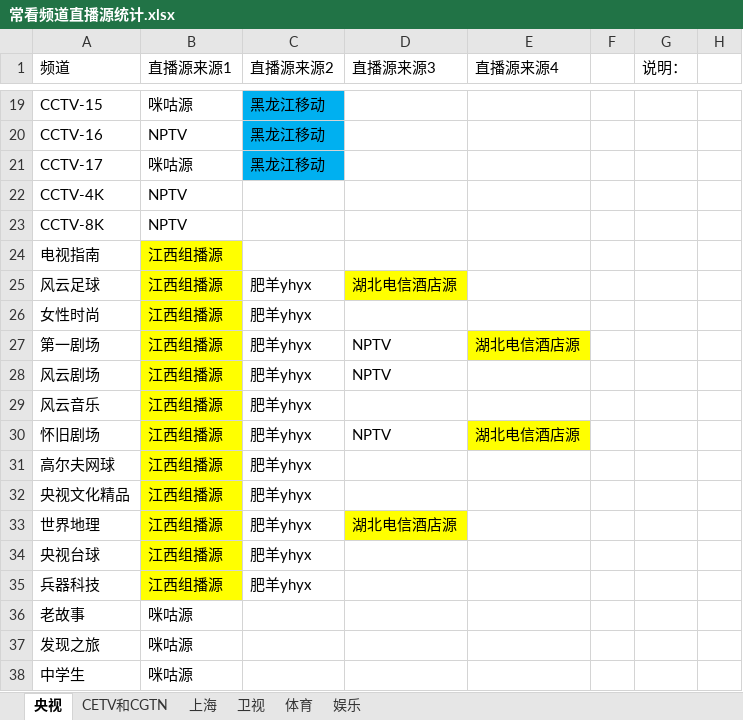
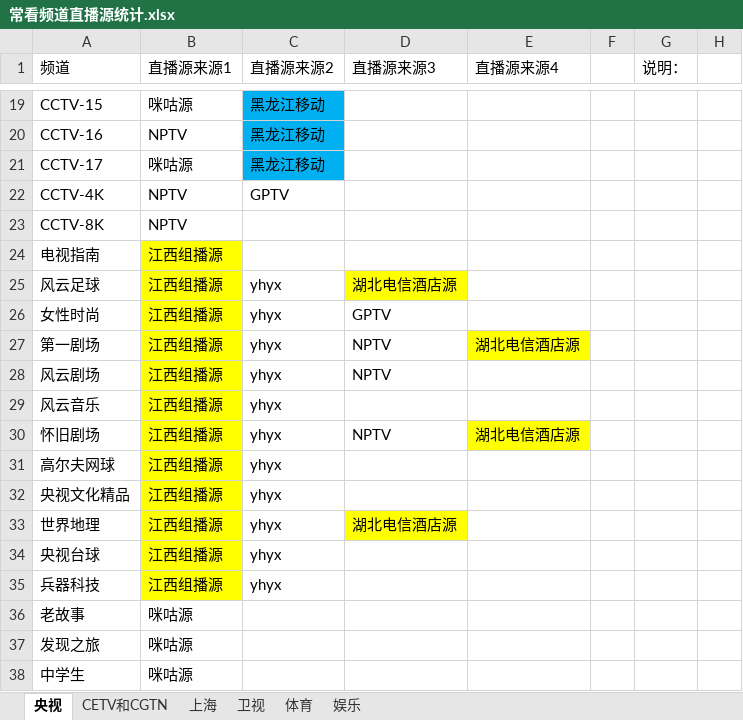
Before and after one commit to Alonso0729/Television, an Excel workbook: 直播源汇总文档/其他文档/常看频道直播源统计.xlsx, sheet 央视, drawn as a sheet; only a part is shown, gaps mark what is left out; values as stored, in another font and other column widths than the file's, no borders; the diff names each change by its address in the sheet, - before the commit and + after, or states it on an @@ line.

```diff
--- a/直播源汇总文档/其他文档/常看频道直播源统计.xlsx (sheet 央视)
+++ b/直播源汇总文档/其他文档/常看频道直播源统计.xlsx (sheet 央视)
-C22 (直播源来源2): (empty)
+C22 (直播源来源2): GPTV
-C25:C35 (直播源来源2): 肥羊yhyx
+C25:C35 (直播源来源2): yhyx
-D26 (直播源来源3): (empty)
+D26 (直播源来源3): GPTV
```
Also changed, not shown: sheet 上海, sheet 卫视, sheet CETV和CGTN, 2 other files.
